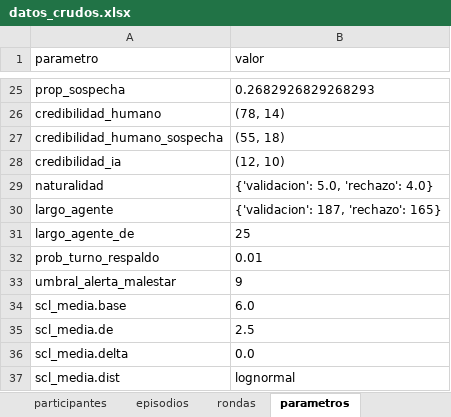
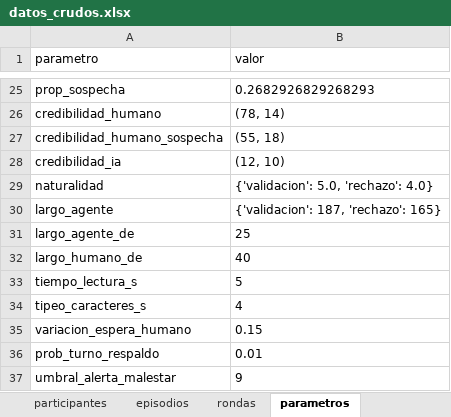
Before and after one commit to rodrei/neuro-experiment, an Excel workbook: simulation/datos/datos_crudos.xlsx, sheet parametros, drawn as a sheet; only a part is shown, gaps mark what is left out; the shorter side is filled out with more unchanged rows; values as stored, in another font and other column widths than the file's, no borders; the diff names each change by its address in the sheet, - before the commit and + after, or states it on an @@ line.

```diff
--- a/simulation/datos/datos_crudos.xlsx (sheet parametros)
+++ b/simulation/datos/datos_crudos.xlsx (sheet parametros)
+row 32: largo_humano_de | 40
+row 33: tiempo_lectura_s | 5
+row 34: tipeo_caracteres_s | 4
+row 35: variacion_espera_humano | 0.15
```
Also changed, not shown: sheet episodios, 4 other files.
